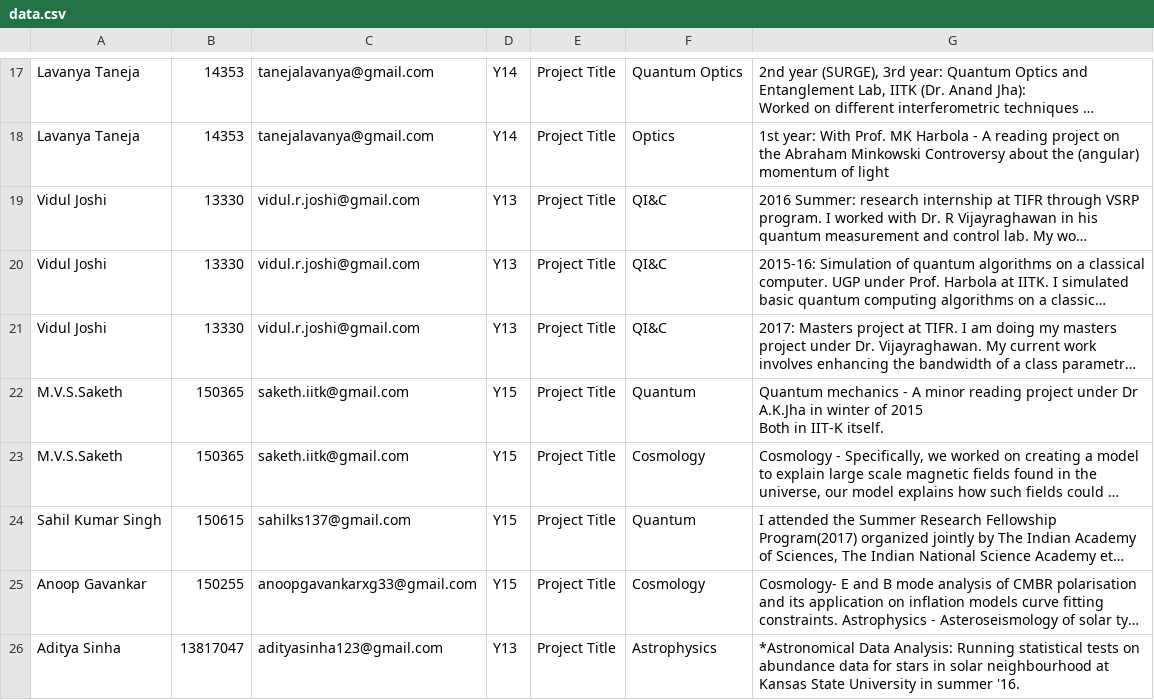
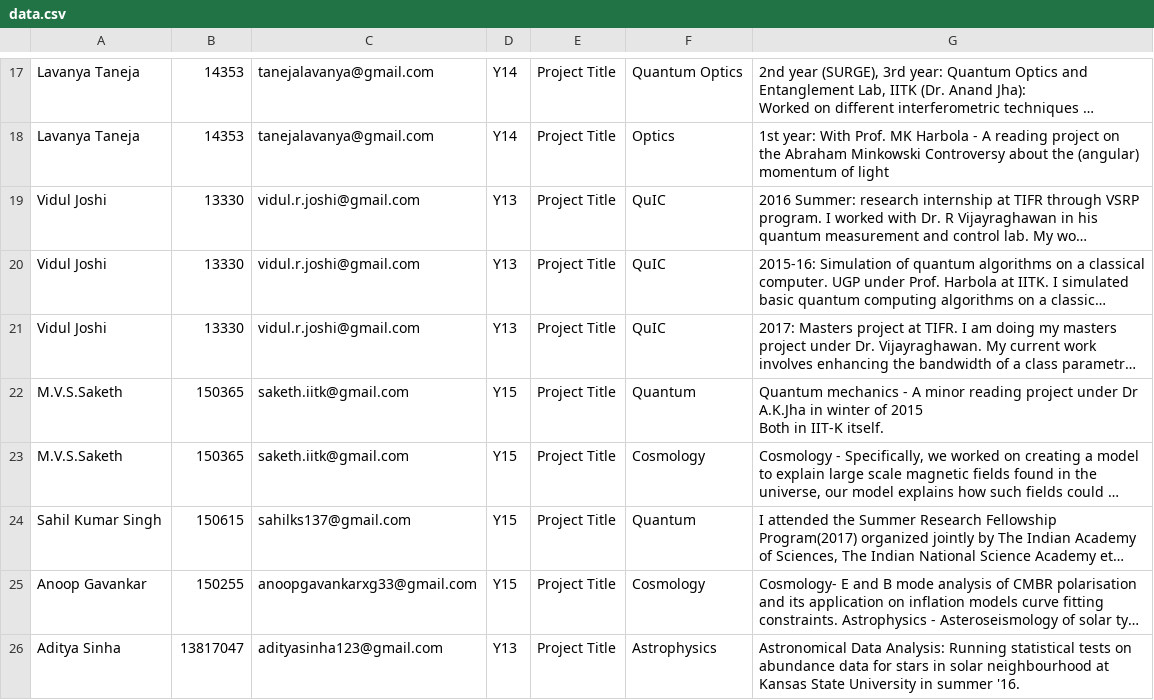
Before and after one commit to physics-society/physics-society.github.io, a CSV file: data.csv, drawn as a sheet; only a part is shown, gaps mark what is left out; long unchanged cells end in …; the diff covers the shown part only; the diff names each change by its address in the sheet, - before the commit and + after, or states it on an @@ line.

Commit message:
data v1504781421

```diff
--- a/data.csv
+++ b/data.csv
-F19:F21: QI&C
+F19:F21: QuIC
-G26: *Astronomical Data Analysis:…
+G26: Astronomical Data Analysis:…
```
Also changed, not shown: 10 edited cells elsewhere in this file, 21 other files.
